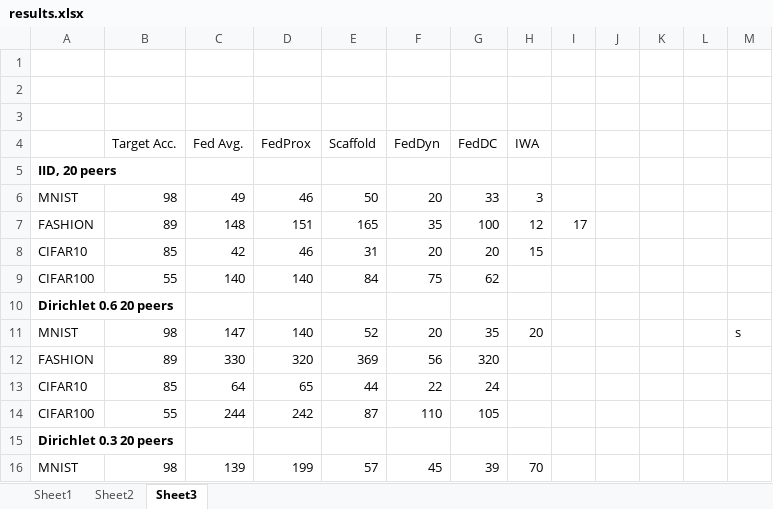
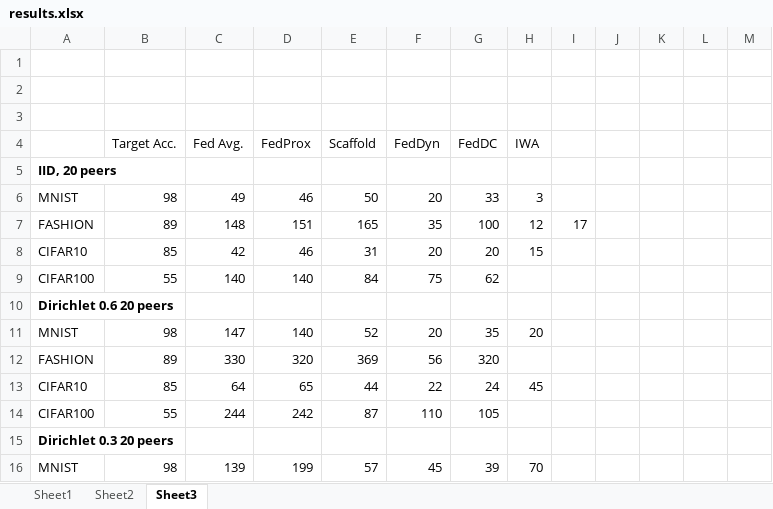
Before and after one commit to mattgorb/iterative_parameter_alignment, an Excel workbook: results.xlsx, sheet Sheet3, drawn as a sheet; only a part is shown; values as stored, in another font and other column widths than the file's, no borders; the diff names each change by its address in the sheet, - before the commit and + after, or states it on an @@ line.

```diff
--- a/results.xlsx (sheet Sheet3)
+++ b/results.xlsx (sheet Sheet3)
-M11: s
+M11: (empty)
-H13 (IWA): (empty)
+H13 (IWA): 45
```
Also changed, not shown: 3 other files.
